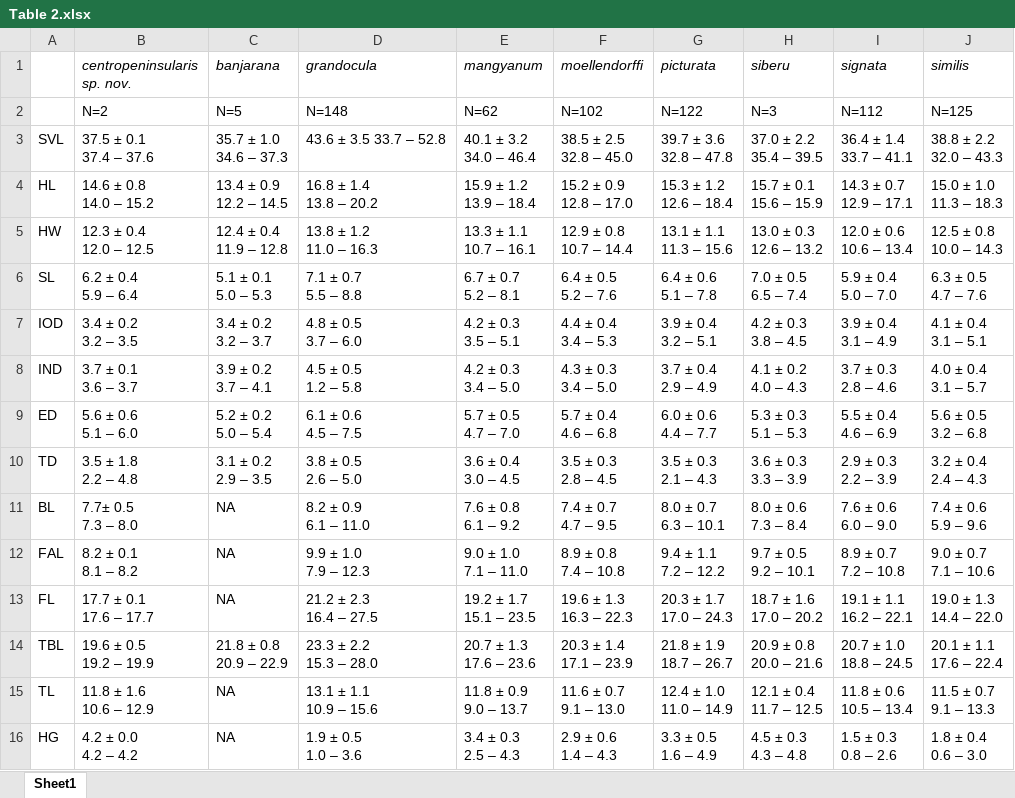
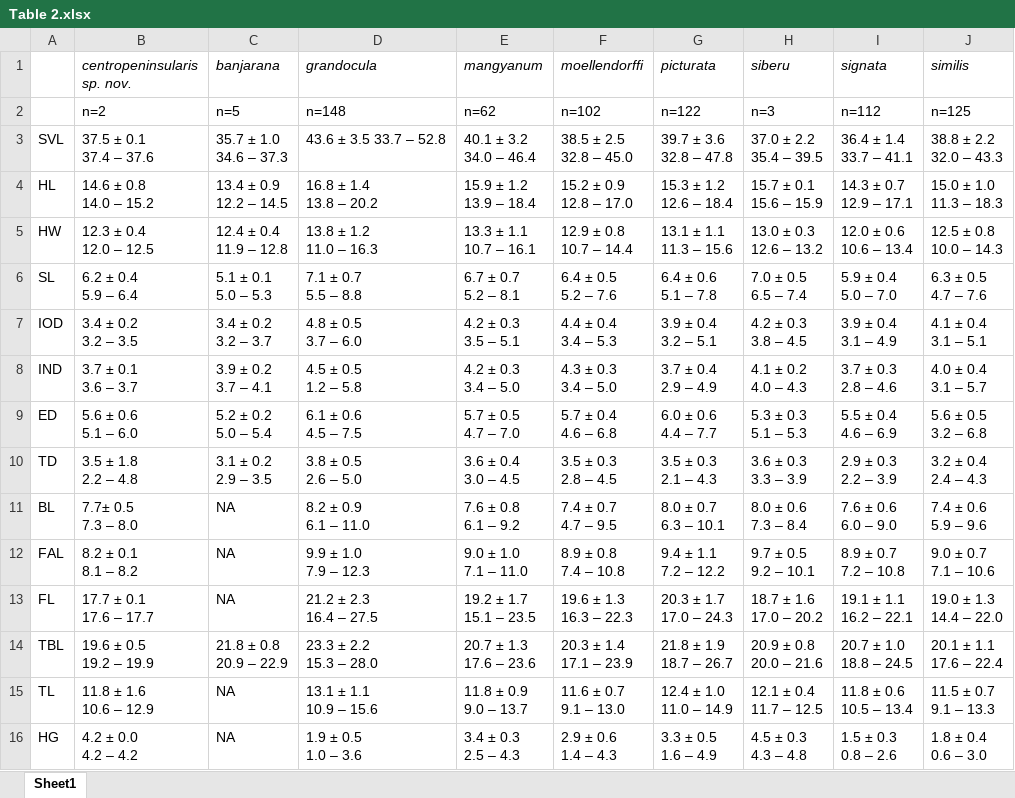
Before and after one commit to chankinonn/centropeninsularis, an Excel workbook: Table 2.xlsx, sheet Sheet1, drawn as a sheet; values as stored, in another font and other column widths than the file's, no borders; removed rows and columns are numbered as before the commit, all else as after; the diff names each change by its address in the sheet, - before the commit and + after, or states it on an @@ line.

```diff
--- a/Table 2.xlsx (sheet Sheet1)
+++ b/Table 2.xlsx (sheet Sheet1)
-row 2:  | N=2 | N=5 | N=148 | N=62 | N=102 | N=122 | N=3 | N=112 | N=125
+row 2:  | n=2 | n=5 | n=148 | n=62 | n=102 | n=122 | n=3 | n=112 | n=125
```
Also changed, not shown: Table 3.xlsx, Table 4.xlsx, 2 other files.
